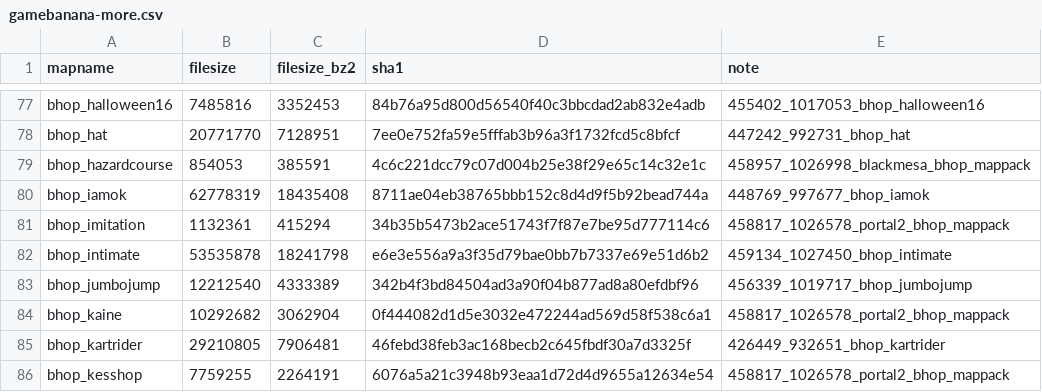
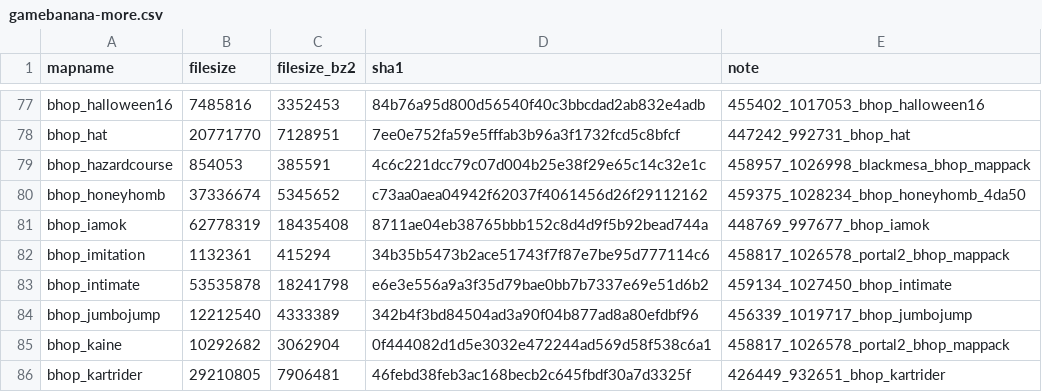
Before and after one commit to srcwr/maps-cstrike, a CSV file: unprocessed/gamebanana-more.csv, drawn as a sheet; only a part is shown, gaps mark what is left out; the shorter side is filled out with more unchanged rows.

```diff
--- a/unprocessed/gamebanana-more.csv
+++ b/unprocessed/gamebanana-more.csv
@@ -79,2 +79,3 @@ bhop_hat,20771770,7128951,7ee0e752fa59e5fffab3b96a3f1732fcd5c8bfcf,447242_992731
 bhop_hazardcourse,854053,385591,4c6c221dcc79c07d004b25e38f29e65c14c32e1c,458957_1026998_blackmesa_bhop_mappack
+bhop_honeyhomb,37336674,5345652,c73aa0aea04942f62037f4061456d26f29112162,459375_1028234_bhop_honeyhomb_4da50
 bhop_iamok,62778319,18435408,8711ae04eb38765bbb152c8d4d9f5b92bead744a,448769_997677_bhop_iamok
```
Also changed, not shown: recently_added.csv.
